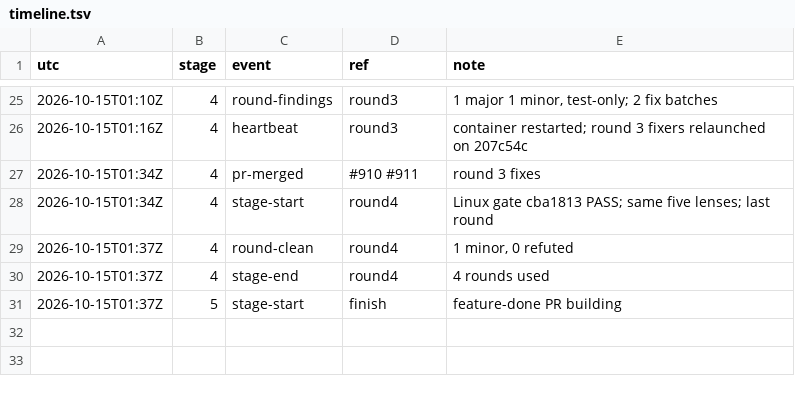
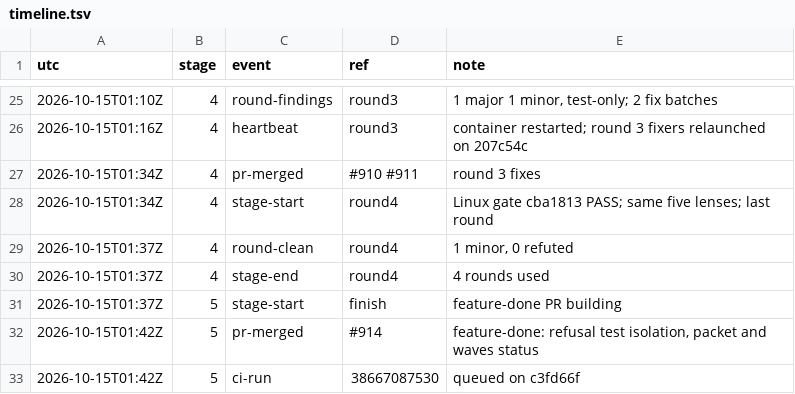
Before and after one commit to qbtrix/creative-apps, a TSV file: docs/leads/live-scenes/timeline.tsv, drawn as a sheet; only a part is shown, gaps mark what is left out; the diff names each change by its address in the sheet, - before the commit and + after, or states it on an @@ line.

Commit message:
docs(lead): live-scenes feature-done merged, CI queued

```diff
--- a/docs/leads/live-scenes/timeline.tsv
+++ b/docs/leads/live-scenes/timeline.tsv
+row 32: 2026-10-15T01:42Z | 5 | pr-merged | #914 | feature-done: refusal test isolation, packet and waves status
+row 33: 2026-10-15T01:42Z | 5 | ci-run | 38667087530 | queued on c3fd66f
```
Also changed, not shown: 1 other file.
